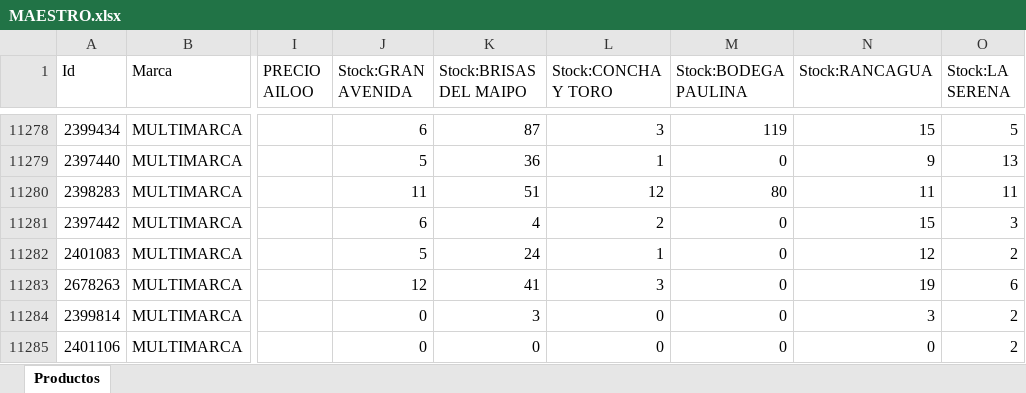
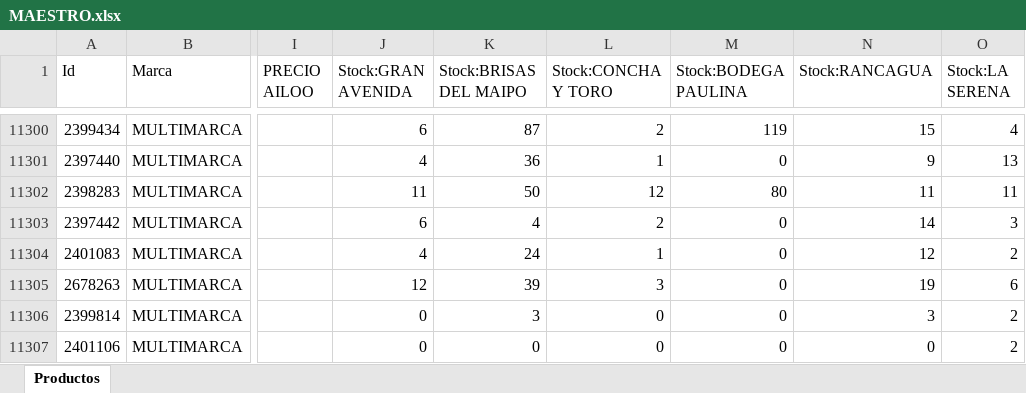
Before and after one commit to danialelugo12/modelo-compras, an Excel workbook: INPUT/MAESTRO.xlsx, sheet Productos, drawn as a sheet; only a part is shown, gaps mark what is left out; values as stored, in another font and other column widths than the file's, no borders; addresses are those after the commit; the diff covers the shown part only; the diff names each change by its address in the sheet, - before the commit and + after, or states it on an @@ line.

```diff
--- a/INPUT/MAESTRO.xlsx (sheet Productos)
+++ b/INPUT/MAESTRO.xlsx (sheet Productos)
-L11300 (Stock:CONCHA Y TORO): 3
+L11300 (Stock:CONCHA Y TORO): 2
-O11300 (Stock:LA SERENA): 5
+O11300 (Stock:LA SERENA): 4
-J11301 (Stock:GRAN AVENIDA): 5
+J11301 (Stock:GRAN AVENIDA): 4
-K11302 (Stock:BRISAS DEL MAIPO): 51
+K11302 (Stock:BRISAS DEL MAIPO): 50
-N11303 (Stock:RANCAGUA): 15
+N11303 (Stock:RANCAGUA): 14
-J11304 (Stock:GRAN AVENIDA): 5
+J11304 (Stock:GRAN AVENIDA): 4
-K11305 (Stock:BRISAS DEL MAIPO): 41
+K11305 (Stock:BRISAS DEL MAIPO): 39
```
Also changed, not shown: 23 added rows, 1 removed row and 867 edited cells elsewhere in this sheet, formulas that keep their value.
